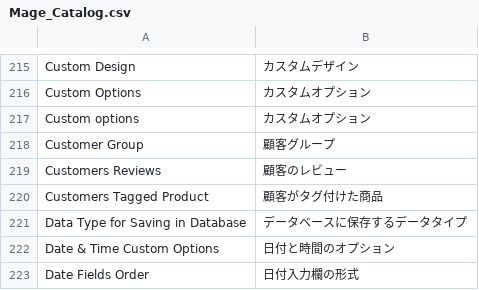
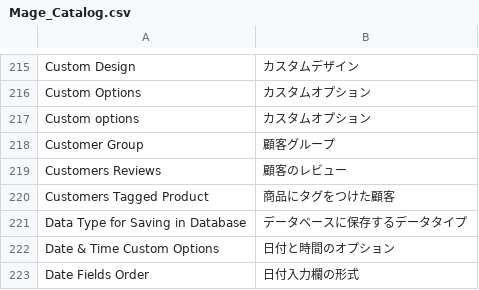
Before and after one commit to HirokazuNishi/Magento-Japanese-Translation, a CSV file: ja_JP/Mage_Catalog.csv, drawn as a sheet; only a part is shown, gaps mark what is left out.

Commit message:
modified:   ja_JP/Mage_Catalog.csv 	modified:   ja_JP/Mage_Tag.csv

```diff
--- a/ja_JP/Mage_Catalog.csv
+++ b/ja_JP/Mage_Catalog.csv
@@ -219,3 +219,3 @@
 "Customers Reviews","顧客のレビュー"
-"Customers Tagged Product","顧客がタグ付けた商品"
+"Customers Tagged Product","商品にタグをつけた顧客"
 "Data Type for Saving in Database","データベースに保存するデータタイプ"
```
Also changed, not shown: ja_JP/Mage_Tag.csv.
